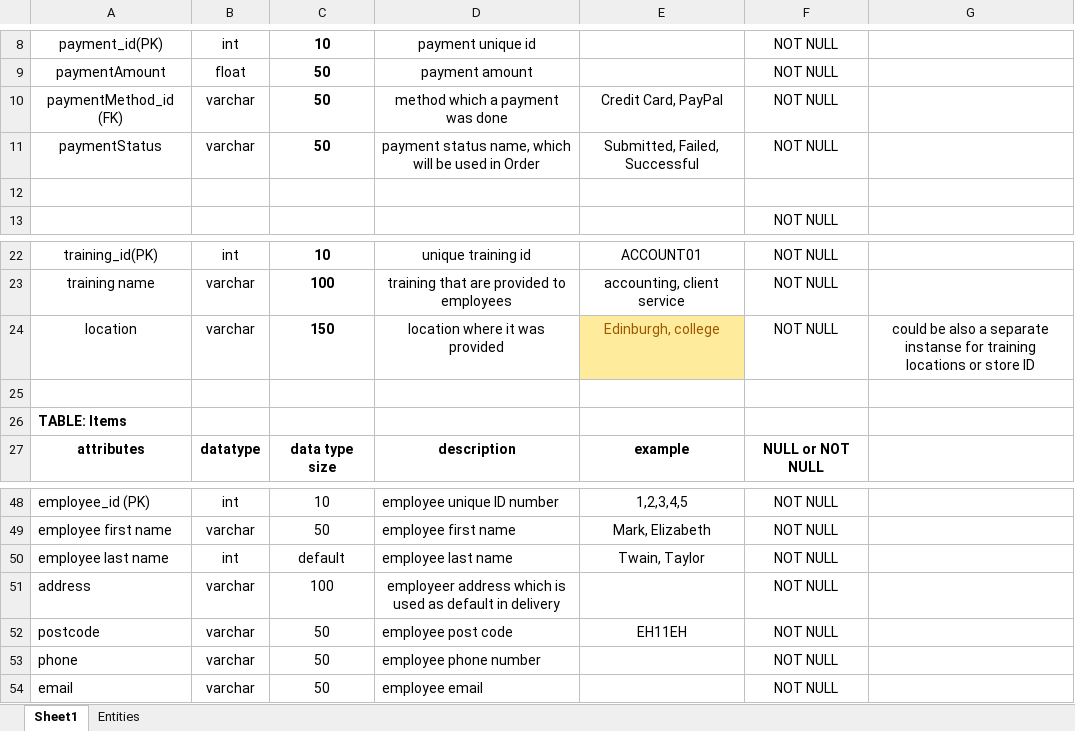
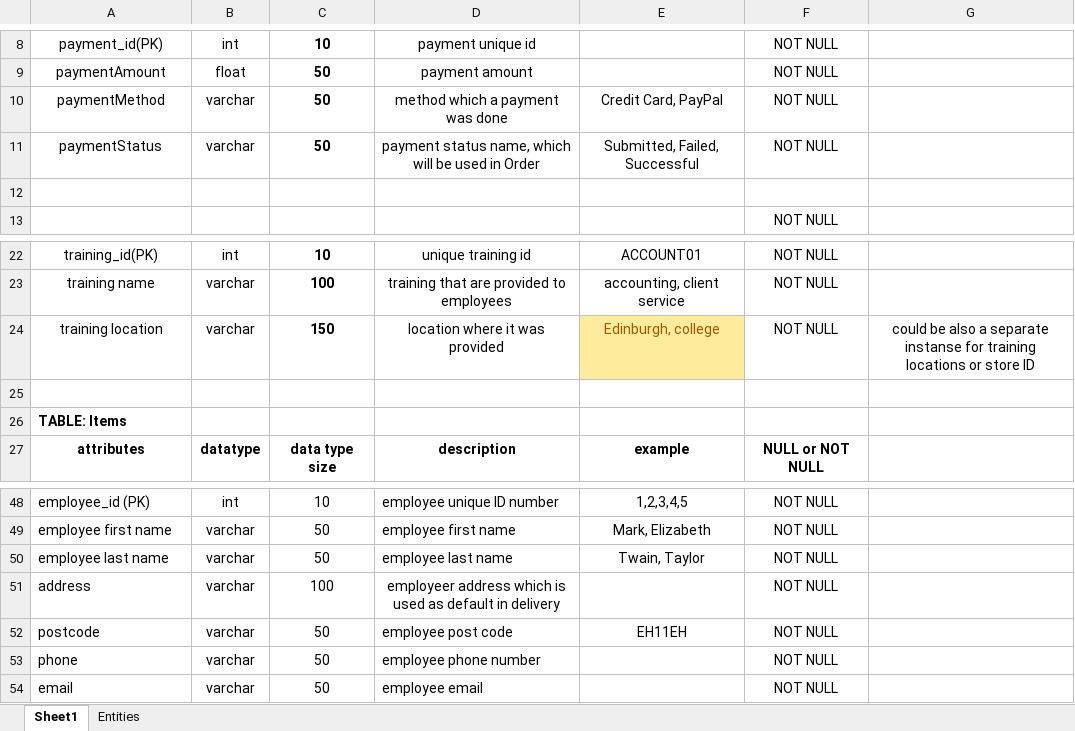
Before and after one commit to olkasadova/codespace-challenges, an Excel workbook: Database Technologies/FBN database/Week02 - Data Dictionary FBN.xlsx, sheet Sheet1, drawn as a sheet; only a part is shown, gaps mark what is left out; values as stored, in another font and other column widths than the file's, no borders; the diff names each change by its address in the sheet, - before the commit and + after, or states it on an @@ line.

Commit message:
added FBN database

```diff
--- a/Database Technologies/FBN database/Week02 - Data Dictionary FBN.xlsx (sheet Sheet1)
+++ b/Database Technologies/FBN database/Week02 - Data Dictionary FBN.xlsx (sheet Sheet1)
-A10: paymentMethod_id (FK)
+A10: paymentMethod
-A24: location
+A24: training location
-B50: int
+B50: varchar
-C50: default
+C50: 50
```
Also changed, not shown: 3 other files.
